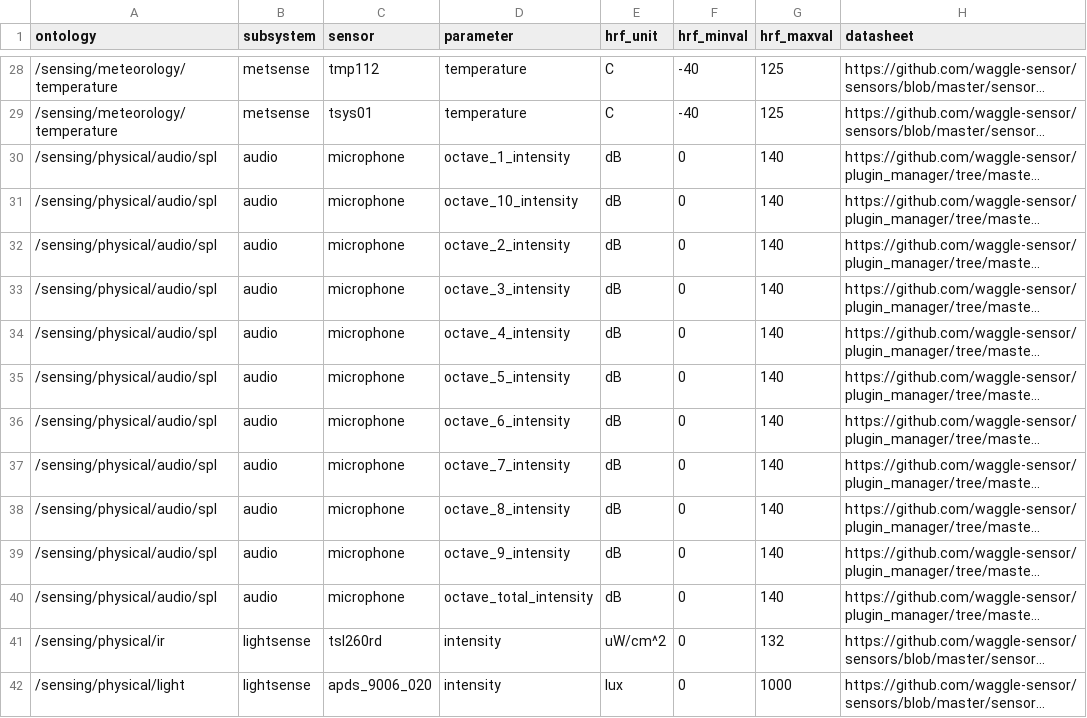
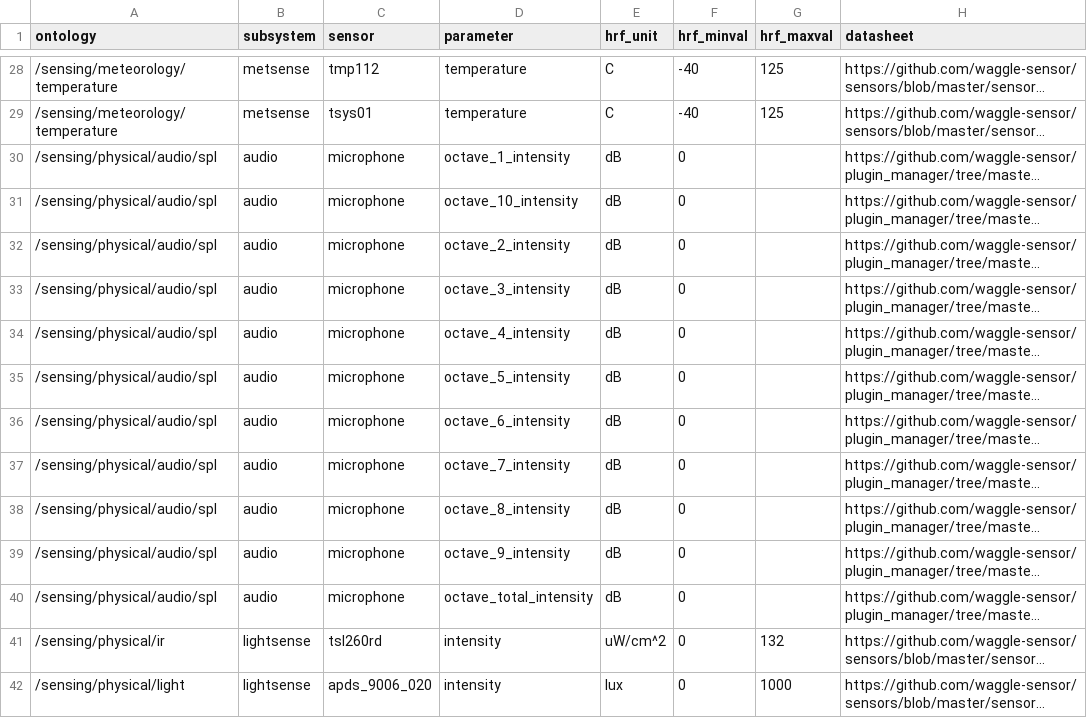
Before and after one commit to waggle-sensor/beehive-server, a CSV file: publishing-tools/projects/AoT_Chicago.complete/sensors.csv, drawn as a sheet; only a part is shown, gaps mark what is left out; long unchanged cells end in …; the diff names each change by its address in the sheet, - before the commit and + after, or states it on an @@ line.

Commit message:
Update sensors.csv

```diff
--- a/publishing-tools/projects/AoT_Chicago.complete/sensors.csv
+++ b/publishing-tools/projects/AoT_Chicago.complete/sensors.csv
-G30:G40 (hrf_maxval): 140
+G30:G40 (hrf_maxval): (empty)
```
